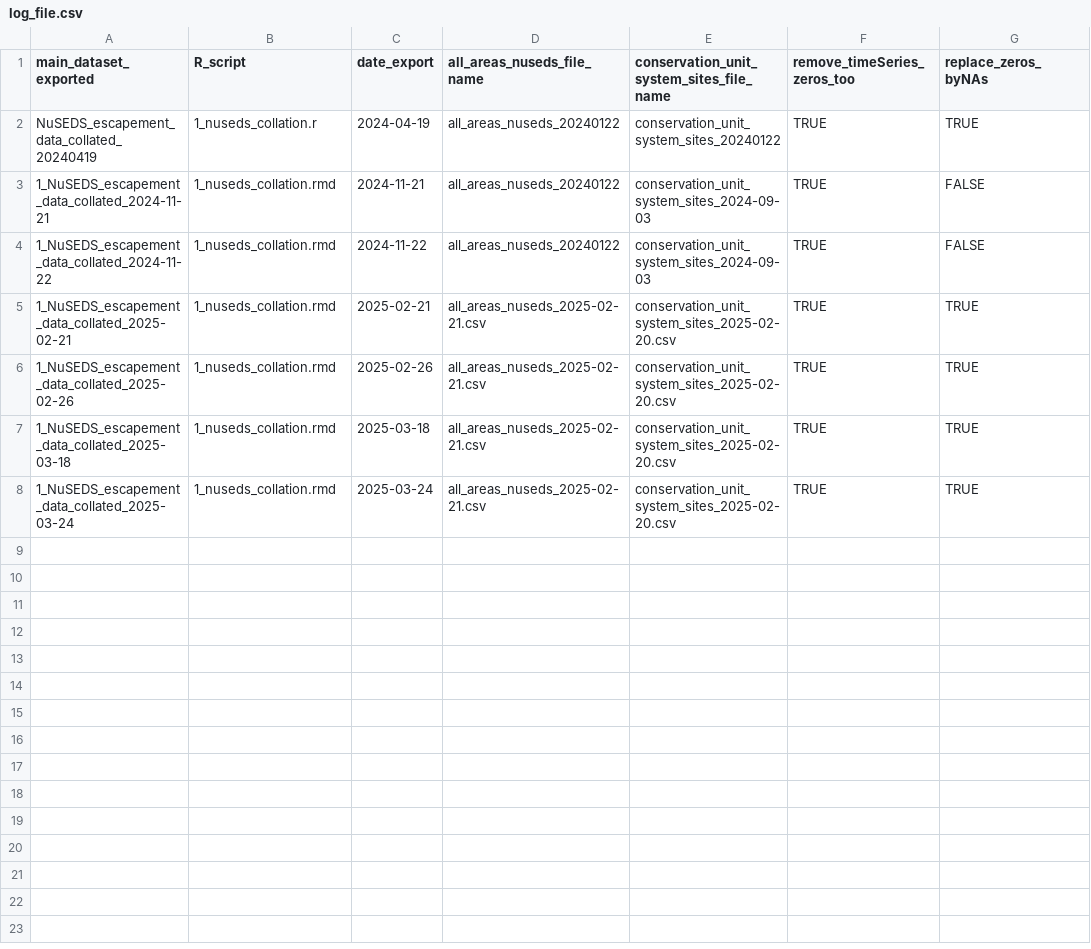
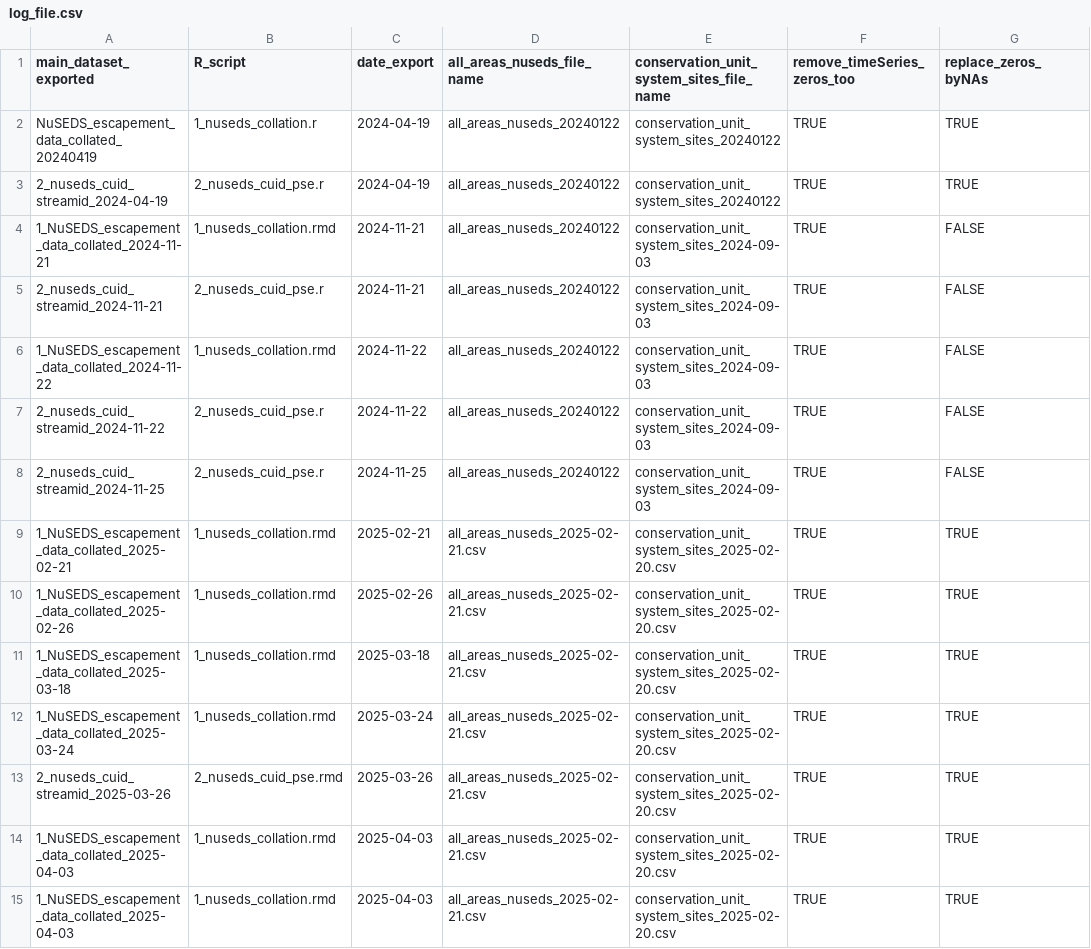
Before and after one commit to salmonwatersheds/population-indicators, a CSV file: spawner-surveys/output/log_file.csv, drawn as a sheet; the diff names each change by its address in the sheet, - before the commit and + after, or states it on an @@ line.

Commit message:
The time series in NUSEDS not in CUSS without alternative series and with < 4 data points are not deleted anymore

```diff
--- a/spawner-surveys/output/log_file.csv
+++ b/spawner-surveys/output/log_file.csv
+row 3: 2_nuseds_cuid_streamid_2024-04-19 | 2_nuseds_cuid_pse.r | 2024-04-19 | all_areas_nuseds_20240122 | conservation_unit_system_sites_20240122 | TRUE | TRUE
+row 5: 2_nuseds_cuid_streamid_2024-11-21 | 2_nuseds_cuid_pse.r | 2024-11-21 | all_areas_nuseds_20240122 | conservation_unit_system_sites_2024-09-03 | TRUE | FALSE
+row 7: 2_nuseds_cuid_streamid_2024-11-22 | 2_nuseds_cuid_pse.r | 2024-11-22 | all_areas_nuseds_20240122 | conservation_unit_system_sites_2024-09-03 | TRUE | FALSE
+row 8: 2_nuseds_cuid_streamid_2024-11-25 | 2_nuseds_cuid_pse.r | 2024-11-25 | all_areas_nuseds_20240122 | conservation_unit_system_sites_2024-09-03 | TRUE | FALSE
+row 13: 2_nuseds_cuid_streamid_2025-03-26 | 2_nuseds_cuid_pse.rmd | 2025-03-26 | all_areas_nuseds_2025-02-21.csv | conservation_unit_system_sites_2025-02-20.csv | TRUE | TRUE
+row 14: 1_NuSEDS_escapement_data_collated_2025-04-03 | 1_nuseds_collation.rmd | 2025-04-03 | all_areas_nuseds_2025-02-21.csv | conservation_unit_system_sites_2025-02-20.csv | TRUE | TRUE
+row 15: 1_NuSEDS_escapement_data_collated_2025-04-03 | 1_nuseds_collation.rmd | 2025-04-03 | all_areas_nuseds_2025-02-21.csv | conservation_unit_system_sites_2025-02-20.csv | TRUE | TRUE
```
Also changed, not shown: 2 other files.
